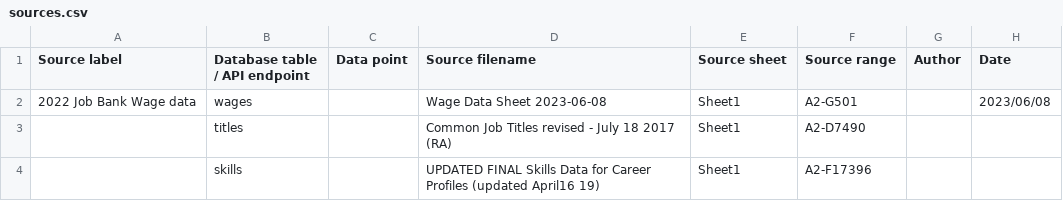
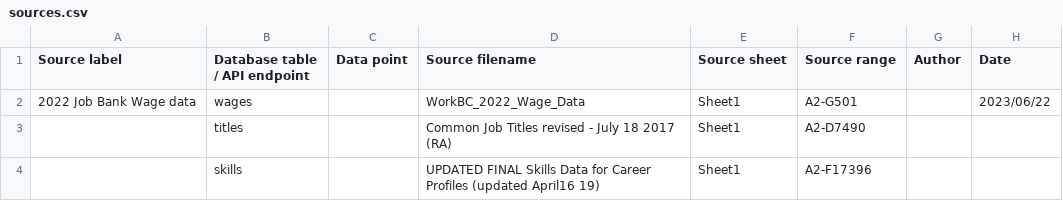
Before and after one commit to bcgov/workbc-ssot, a CSV file: migration/load/sources.csv, drawn as a sheet; only a part is shown.

```diff
--- a/migration/load/sources.csv
+++ b/migration/load/sources.csv
@@ -1,3 +1,3 @@
 "Source label","Database table / API endpoint","Data point","Source filename","Source sheet","Source range","Author","Date"
-"2022 Job Bank Wage data","wages",,"Wage Data Sheet 2023-06-08","Sheet1","A2-G501",,"2023/06/08"
+"2022 Job Bank Wage data","wages",,"WorkBC_2022_Wage_Data","Sheet1","A2-G501",,"2023/06/22"
 ,"titles",,"Common Job Titles revised - July 18 2017 (RA)","Sheet1","A2-D7490",,
```
Also changed, not shown: migration/load/wages.csv, 3 other files.
